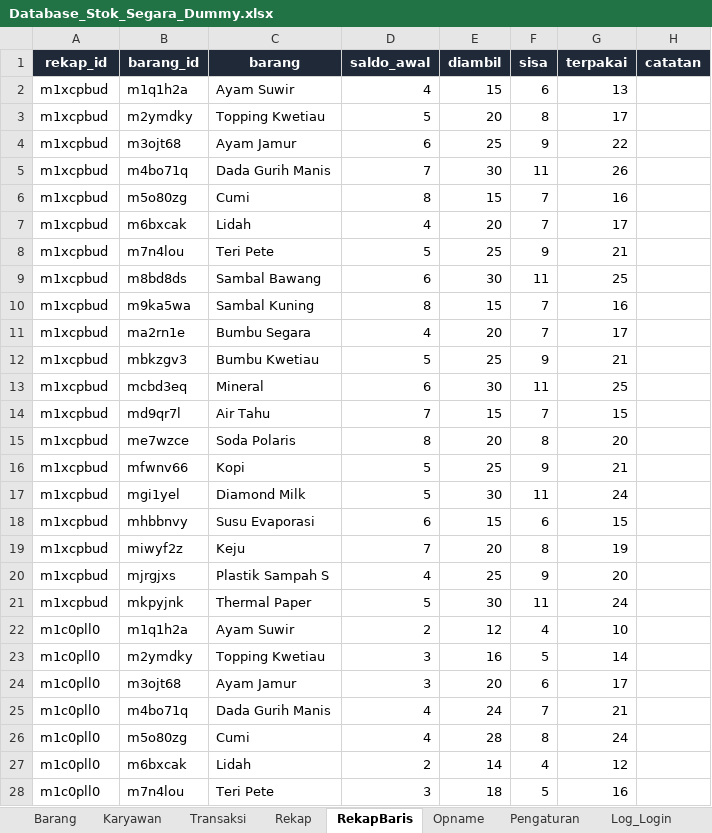
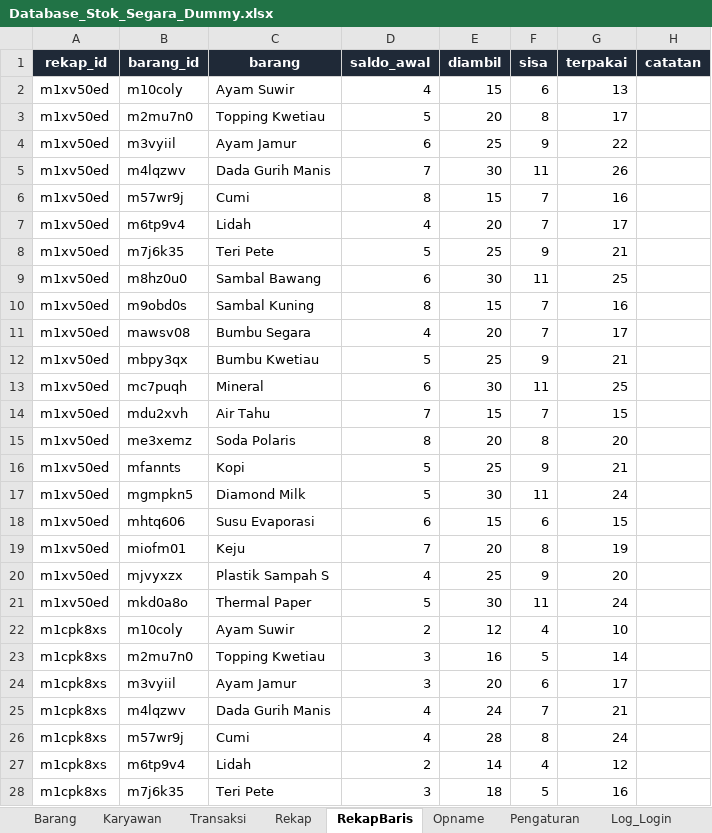
Before and after one commit to Brawnet/Kedai-Segara, an Excel workbook: Data/Database_Stok_Segara_Dummy.xlsx, sheet RekapBaris, drawn as a sheet; only a part is shown; values as stored, in another font and other column widths than the file's, no borders; the diff covers the shown part only; the diff names each change by its address in the sheet, - before the commit and + after, or states it on an @@ line.

```diff
--- a/Data/Database_Stok_Segara_Dummy.xlsx (sheet RekapBaris)
+++ b/Data/Database_Stok_Segara_Dummy.xlsx (sheet RekapBaris)
-A2:A21 (rekap_id): m1xcpbud
+A2:A21 (rekap_id): m1xv50ed
-B2 (barang_id): m1q1h2a
+B2 (barang_id): m10coly
-B3 (barang_id): m2ymdky
+B3 (barang_id): m2mu7n0
-B4 (barang_id): m3ojt68
+B4 (barang_id): m3vyiil
-B5 (barang_id): m4bo71q
+B5 (barang_id): m4lqzwv
-B6 (barang_id): m5o80zg
+B6 (barang_id): m57wr9j
-B7 (barang_id): m6bxcak
+B7 (barang_id): m6tp9v4
-B8 (barang_id): m7n4lou
+B8 (barang_id): m7j6k35
-B9 (barang_id): m8bd8ds
+B9 (barang_id): m8hz0u0
-B10 (barang_id): m9ka5wa
+B10 (barang_id): m9obd0s
-B11 (barang_id): ma2rn1e
+B11 (barang_id): mawsv08
-B12 (barang_id): mbkzgv3
+B12 (barang_id): mbpy3qx
-B13 (barang_id): mcbd3eq
+B13 (barang_id): mc7puqh
-B14 (barang_id): md9qr7l
+B14 (barang_id): mdu2xvh
-B15 (barang_id): me7wzce
+B15 (barang_id): me3xemz
-B16 (barang_id): mfwnv66
+B16 (barang_id): mfannts
-B17 (barang_id): mgi1yel
+B17 (barang_id): mgmpkn5
-B18 (barang_id): mhbbnvy
+B18 (barang_id): mhtq606
-B19 (barang_id): miwyf2z
+B19 (barang_id): miofm01
-B20 (barang_id): mjrgjxs
+B20 (barang_id): mjvyxzx
-B21 (barang_id): mkpyjnk
+B21 (barang_id): mkd0a8o
-A22:A28 (rekap_id): m1c0pll0
+A22:A28 (rekap_id): m1cpk8xs
-B22 (barang_id): m1q1h2a
+B22 (barang_id): m10coly
-B23 (barang_id): m2ymdky
+B23 (barang_id): m2mu7n0
-B24 (barang_id): m3ojt68
+B24 (barang_id): m3vyiil
-B25 (barang_id): m4bo71q
+B25 (barang_id): m4lqzwv
-B26 (barang_id): m5o80zg
+B26 (barang_id): m57wr9j
-B27 (barang_id): m6bxcak
+B27 (barang_id): m6tp9v4
-B28 (barang_id): m7n4lou
+B28 (barang_id): m7j6k35
```
Also changed, not shown: 66 edited cells elsewhere in this sheet, sheet Transaksi, sheet Barang, sheet Rekap, sheet Karyawan, Data/Database_Stok_Segara.xlsx, 17 other files.
